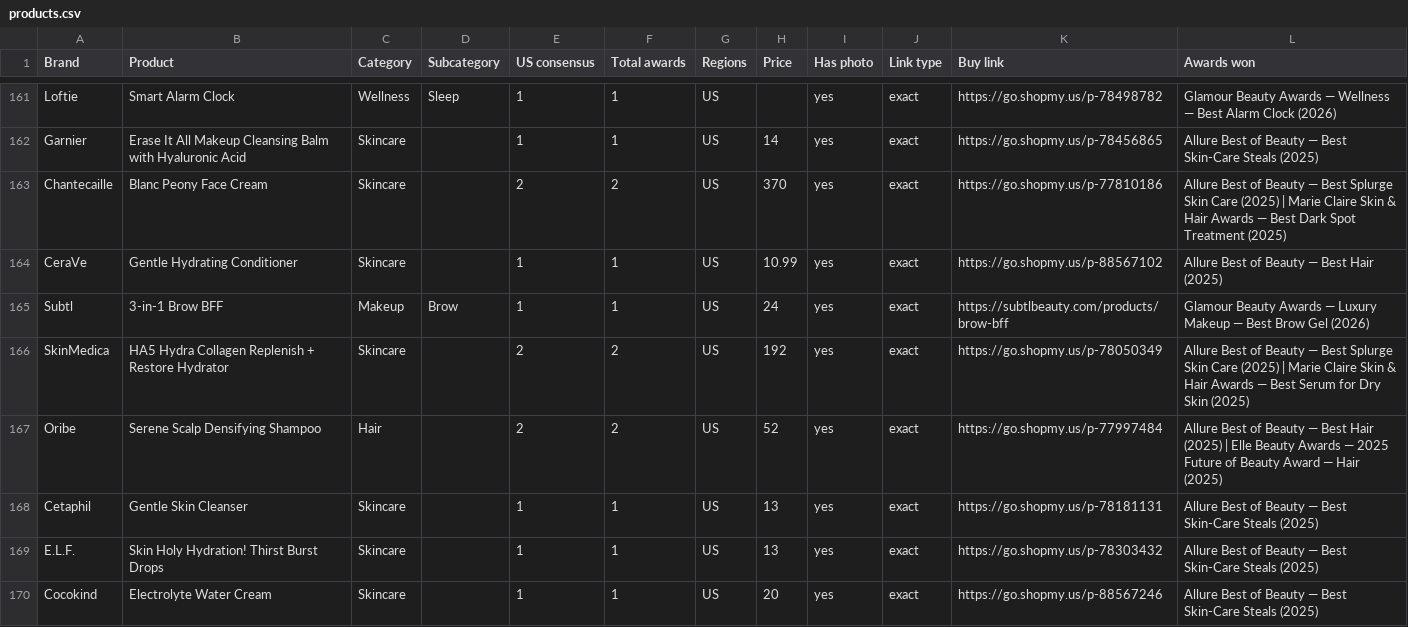
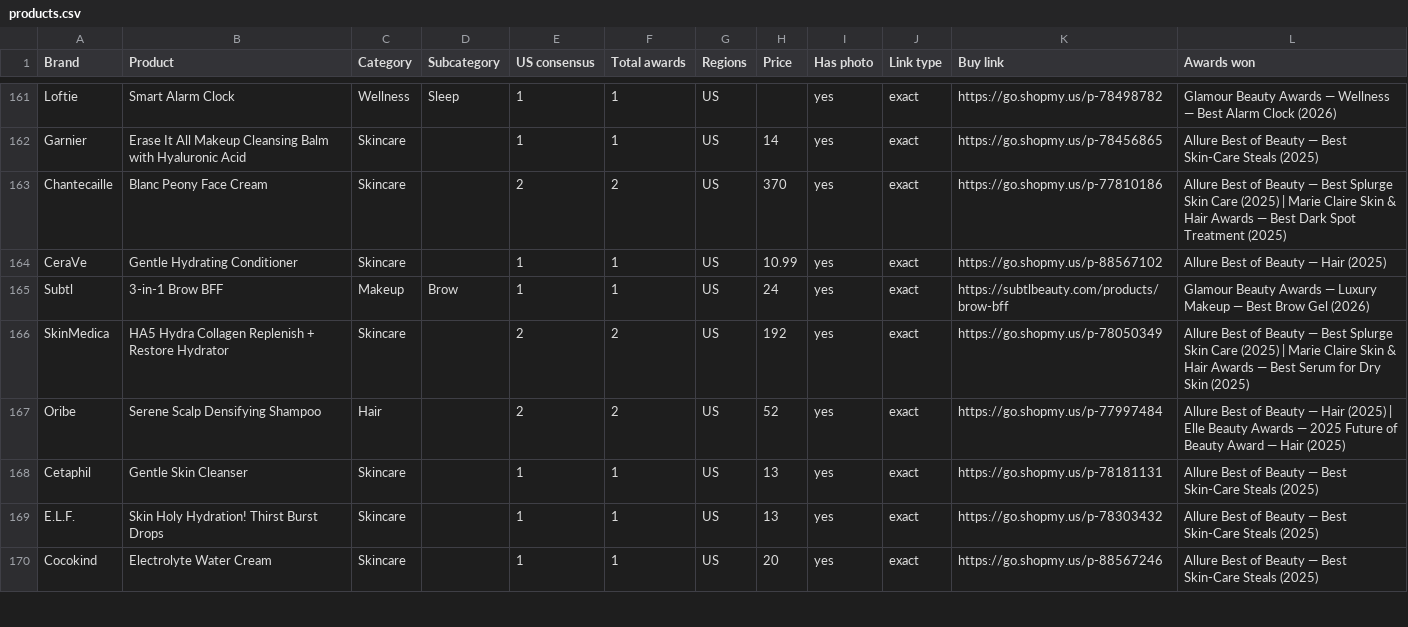
Before and after one commit to vettbty/vettbeauty-scaffold, a CSV file: products.csv, drawn as a sheet; only a part is shown, gaps mark what is left out; the diff covers the shown part only.

```diff
--- a/products.csv
+++ b/products.csv
@@ -163,6 +163,6 @@ Garnier,Erase It All Makeup Cleansing Balm with Hyaluronic Acid,Skincare,,1,1,US
 Chantecaille,Blanc Peony Face Cream,Skincare,,2,2,US,370,yes,exact,https://go.shopmy.us/p-77810186,Allure Best of Beauty — Best Splurge Skin Care (2025)  |  Marie Claire Skin & Hair Awards — Best Dark Spot Treatment (2025)
-CeraVe,Gentle Hydrating Conditioner,Skincare,,1,1,US,10.99,yes,exact,https://go.shopmy.us/p-88567102,Allure Best of Beauty — Best Hair (2025)
+CeraVe,Gentle Hydrating Conditioner,Skincare,,1,1,US,10.99,yes,exact,https://go.shopmy.us/p-88567102,Allure Best of Beauty — Hair (2025)
 Subtl,3-in-1 Brow BFF,Makeup,Brow,1,1,US,24,yes,exact,https://subtlbeauty.com/products/brow-bff,Glamour Beauty Awards — Luxury Makeup — Best Brow Gel (2026)
 SkinMedica,HA5 Hydra Collagen Replenish + Restore Hydrator,Skincare,,2,2,US,192,yes,exact,https://go.shopmy.us/p-78050349,Allure Best of Beauty — Best Splurge Skin Care (2025)  |  Marie Claire Skin & Hair Awards — Best Serum for Dry Skin (2025)
-Oribe,Serene Scalp Densifying Shampoo,Hair,,2,2,US,52,yes,exact,https://go.shopmy.us/p-77997484,Allure Best of Beauty — Best Hair (2025)  |  Elle Beauty Awards — 2025 Future of Beauty Award — Hair (2025)
+Oribe,Serene Scalp Densifying Shampoo,Hair,,2,2,US,52,yes,exact,https://go.shopmy.us/p-77997484,Allure Best of Beauty — Hair (2025)  |  Elle Beauty Awards — 2025 Future of Beauty Award — Hair (2025)
 Cetaphil,Gentle Skin Cleanser,Skincare,,1,1,US,13,yes,exact,https://go.shopmy.us/p-78181131,Allure Best of Beauty — Best Skin-Care Steals (2025)
```
Also changed, not shown: 15 edited cells elsewhere in this file, 1 other file.
